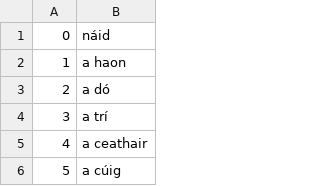
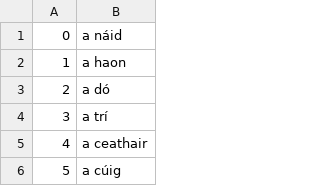
Before and after one commit to google-research-datasets/uninum, a TSV file: numbers/gle.tsv, drawn as a sheet; only a part is shown.

Commit message:
Irish: add count particle before "náid"
(it's included everywhere else)

```diff
--- a/numbers/gle.tsv
+++ b/numbers/gle.tsv
@@ -1,2 +1,2 @@
-0	náid
+0	a náid
 1	a haon
```
